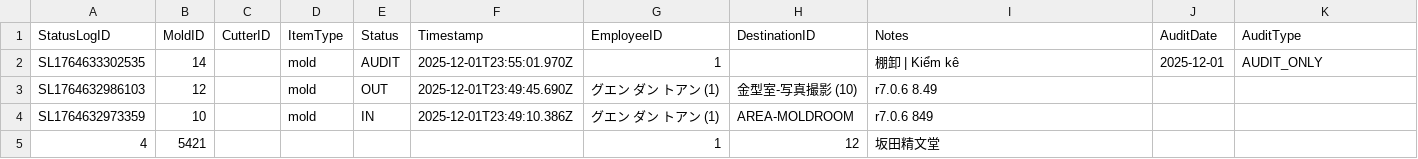
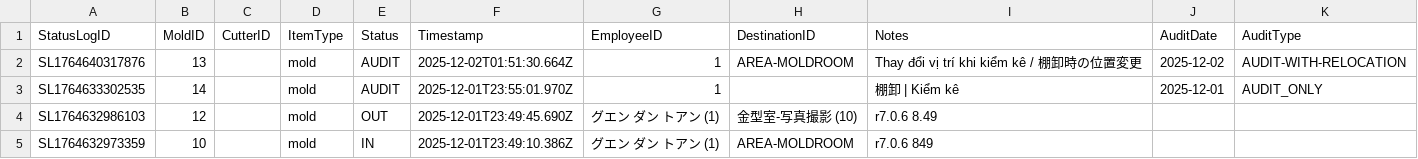
Before and after one commit to toanysd/MoldCutterSearch, a CSV file: Data/statuslogs.csv, drawn as a sheet; only a part is shown; the shorter side is filled out with more unchanged rows; the diff names each change by its address in the sheet, - before the commit and + after, or states it on an @@ line.

Commit message:
Add checklog for 13

```diff
--- a/Data/statuslogs.csv
+++ b/Data/statuslogs.csv
+row 2: SL1764640317876 | 13 |  | mold | AUDIT | 2025-12-02T01:51:30.664Z | 1 | AREA-MOLDROOM | Thay đổi vị trí khi kiểm kê / 棚卸時の位置変更 | 2025-12-02 | AUDIT-WITH-RELOCATION
```
